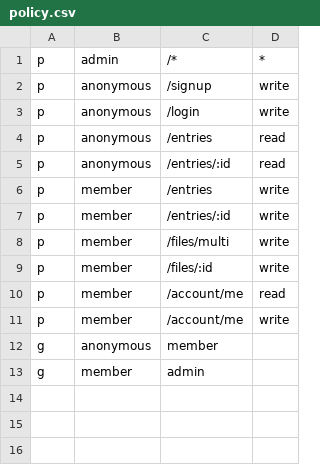
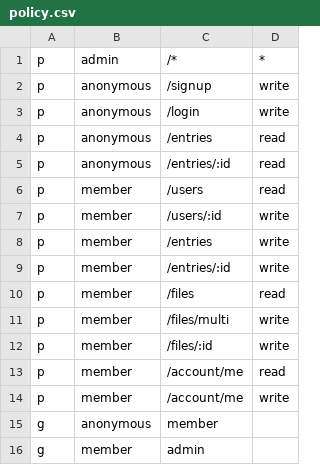
Before and after one commit to franzos/tbd, a CSV file: policy.csv, drawn as a sheet; the diff names each change by its address in the sheet, - before the commit and + after, or states it on an @@ line.

Commit message:
added new api endpoints to list and download files and delete user

```diff
--- a/policy.csv
+++ b/policy.csv
+row 6: p | member | /users | read
+row 7: p | member | /users/:id | write
+row 10: p | member | /files | read
```
Also changed, not shown: 10 other files.
